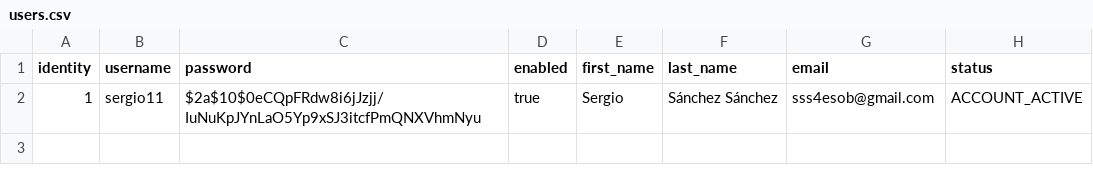
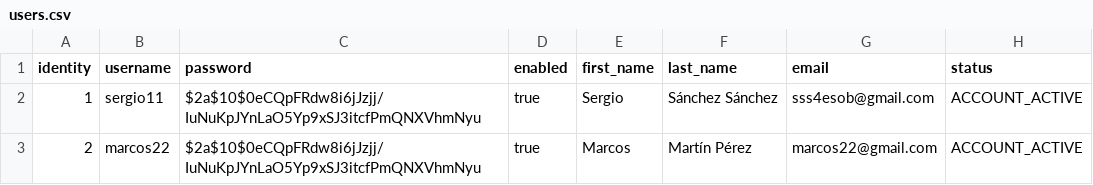
Before and after one commit to sergio11/spring-microservices-architecture, a CSV file: uaa/uaa-web/src/main/resources/config/liquibase/data/users.csv, drawn as a sheet; the diff names each change by its address in the sheet, - before the commit and + after, or states it on an @@ line.

Commit message:
refactor(uaa-web): config resources to protect.

```diff
--- a/uaa/uaa-web/src/main/resources/config/liquibase/data/users.csv
+++ b/uaa/uaa-web/src/main/resources/config/liquibase/data/users.csv
+row 3: 2 | marcos22 | $2a$10$0eCQpFRdw8i6jJzjj/IuNuKpJYnLaO5Yp9xSJ3itcfPmQNXVhmNyu | true | Marcos | Martín Pérez | marcos22@gmail.com | ACCOUNT_ACTIVE
```
Also changed, not shown: 4 other files.
